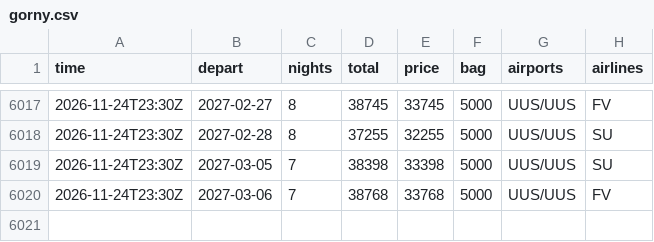
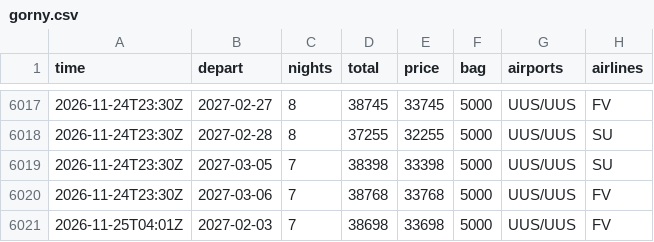
Before and after one commit to JohnLennon000/ski-tickets, a CSV file: docs/data/trips/gorny.csv, drawn as a sheet; only a part is shown, gaps mark what is left out; the diff names each change by its address in the sheet, - before the commit and + after, or states it on an @@ line.

```diff
--- a/docs/data/trips/gorny.csv
+++ b/docs/data/trips/gorny.csv
+row 6021: 2026-11-25T04:01Z | 2027-02-03 | 7 | 38698 | 33698 | 5000 | UUS/UUS | FV
```
Also changed, not shown: docs/data/best.csv, docs/data/trips/caucasus.csv, 4 other files.
